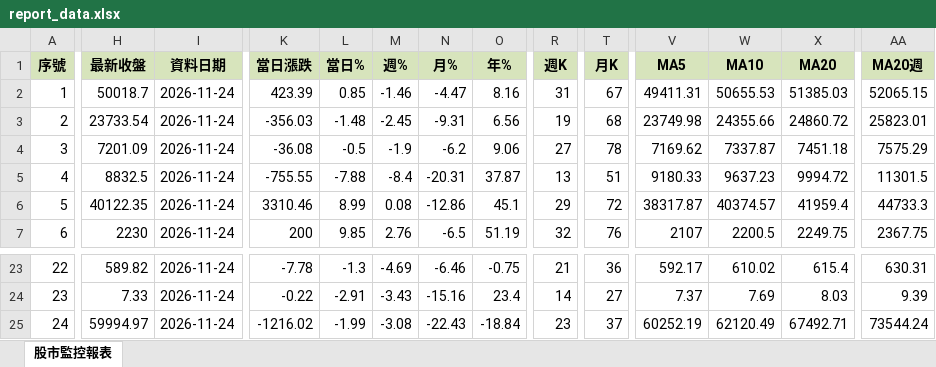
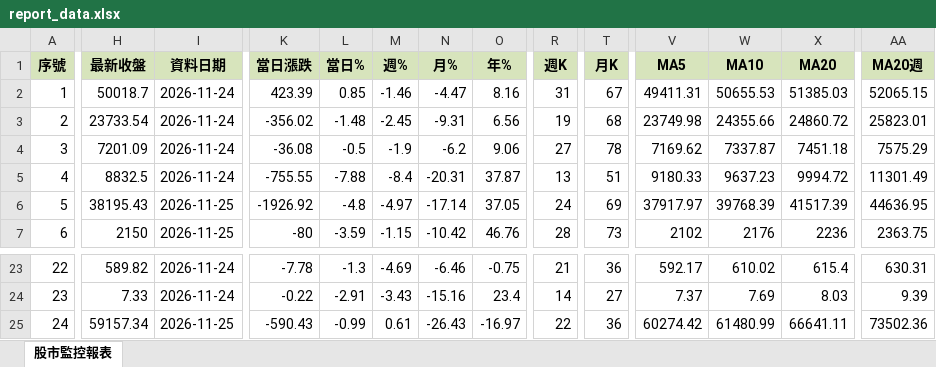
Before and after one commit to ckliu60/stock-monitor, an Excel workbook: report_data.xlsx, sheet 股市監控報表, drawn as a sheet; only a part is shown, gaps mark what is left out; values as stored, in another font and other column widths than the file's, no borders; conditional formats not drawn; the diff covers the shown part only; the diff names each change by its address in the sheet, - before the commit and + after, or states it on an @@ line.

```diff
--- a/report_data.xlsx (sheet 股市監控報表)
+++ b/report_data.xlsx (sheet 股市監控報表)
-K3 (當日漲跌): -356.03
+K3 (當日漲跌): -356.02
-AA5 (MA20週): 11301.5
+AA5 (MA20週): 11301.49
-H6 (最新收盤): 40122.35
+H6 (最新收盤): 38195.43
-I6:I7 (資料日期): 2026-11-24
+I6:I7 (資料日期): 2026-11-25
-K6 (當日漲跌): 3310.46
+K6 (當日漲跌): -1926.92
-L6 (當日%): 8.99
+L6 (當日%): -4.8
-M6 (週%): 0.08
+M6 (週%): -4.97
-N6 (月%): -12.86
+N6 (月%): -17.14
-O6 (年%): 45.1
+O6 (年%): 37.05
-R6 (週K): 29
+R6 (週K): 24
-T6 (月K): 72
+T6 (月K): 69
-V6 (MA5): 38317.87
+V6 (MA5): 37917.97
-W6 (MA10): 40374.57
+W6 (MA10): 39768.39
-X6 (MA20): 41959.4
+X6 (MA20): 41517.39
-AA6 (MA20週): 44733.3
+AA6 (MA20週): 44636.95
-H7 (最新收盤): 2230
+H7 (最新收盤): 2150
-K7 (當日漲跌): 200
+K7 (當日漲跌): -80
-L7 (當日%): 9.85
+L7 (當日%): -3.59
-M7 (週%): 2.76
+M7 (週%): -1.15
-N7 (月%): -6.5
+N7 (月%): -10.42
-O7 (年%): 51.19
+O7 (年%): 46.76
-R7 (週K): 32
+R7 (週K): 28
-T7 (月K): 76
+T7 (月K): 73
-V7 (MA5): 2107
+V7 (MA5): 2102
-W7 (MA10): 2200.5
+W7 (MA10): 2176
-X7 (MA20): 2249.75
+X7 (MA20): 2236
-AA7 (MA20週): 2367.75
+AA7 (MA20週): 2363.75
-H25 (最新收盤): 59994.97
+H25 (最新收盤): 59157.34
-I25 (資料日期): 2026-11-24
+I25 (資料日期): 2026-11-25
-K25 (當日漲跌): -1216.02
+K25 (當日漲跌): -590.43
-L25 (當日%): -1.99
+L25 (當日%): -0.99
-M25 (週%): -3.08
+M25 (週%): 0.61
-N25 (月%): -22.43
+N25 (月%): -26.43
-O25 (年%): -18.84
+O25 (年%): -16.97
-R25 (週K): 23
+R25 (週K): 22
-T25 (月K): 37
+T25 (月K): 36
-V25 (MA5): 60252.19
+V25 (MA5): 60274.42
-W25 (MA10): 62120.49
+W25 (MA10): 61480.99
-X25 (MA20): 67492.71
+X25 (MA20): 66641.11
-AA25 (MA20週): 73544.24
+AA25 (MA20週): 73502.36
```
Also changed, not shown: 133 edited cells elsewhere in this sheet, 1 other file.
